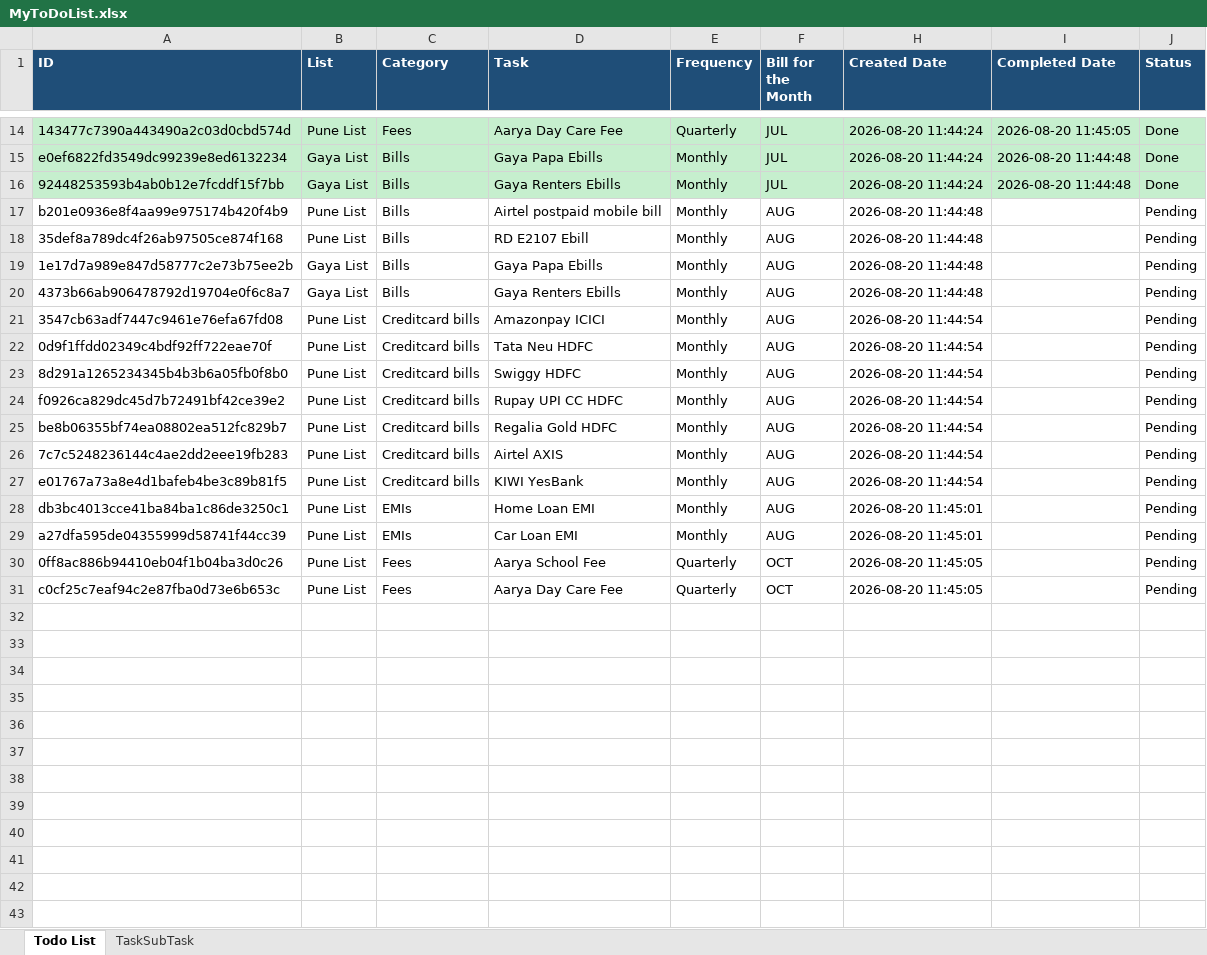
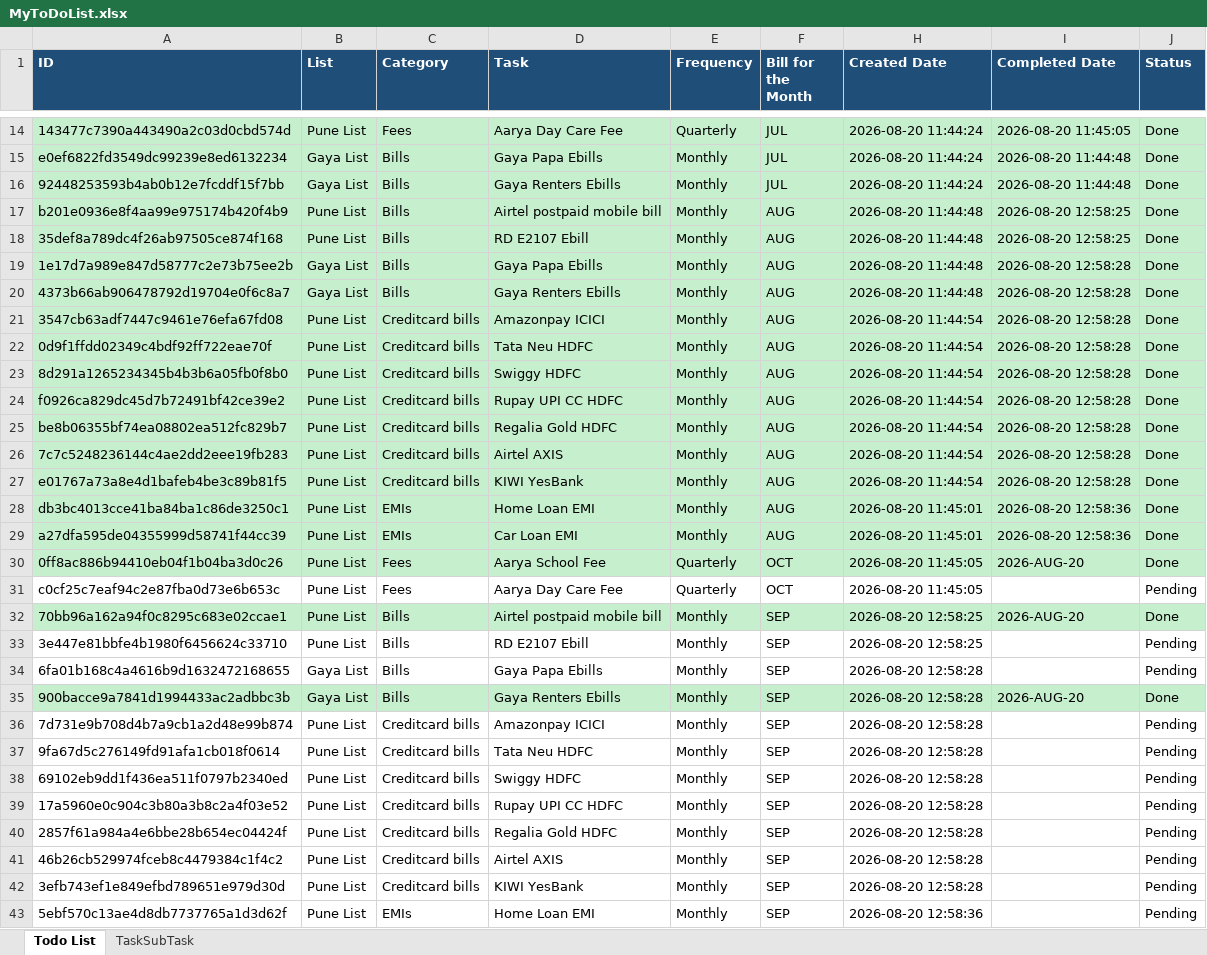
Before and after one commit to deepa-k-umar/webappToDoList, an Excel workbook: MyToDoList.xlsx, sheet Todo List, drawn as a sheet; only a part is shown, gaps mark what is left out; values as stored, in another font and other column widths than the file's, no borders; the diff covers the shown part only; the diff names each change by its address in the sheet, - before the commit and + after, or states it on an @@ line.

```diff
--- a/MyToDoList.xlsx (sheet Todo List)
+++ b/MyToDoList.xlsx (sheet Todo List)
-A17:F30 fill: none
+A17:F30 fill: #C6EFCE
-H17:J30 fill: none
+H17:J30 fill: #C6EFCE
-I17:I18 (Completed Date): (empty)
+I17:I18 (Completed Date): 2026-08-20 12:58:25
-J17:J30 (Status): Pending
+J17:J30 (Status): Done
-I19:I27 (Completed Date): (empty)
+I19:I27 (Completed Date): 2026-08-20 12:58:28
-I28:I29 (Completed Date): (empty)
+I28:I29 (Completed Date): 2026-08-20 12:58:36
-I30 (Completed Date): (empty)
+I30 (Completed Date): 2026-AUG-20
+row 32: 70bb96a162a94f0c8295c683e02ccae1 | Pune List | Bills | Airtel postpaid mobile bill | Monthly | SEP | 2026-08-20 12:58:25 | 2026-AUG-20 | Done
+row 33: 3e447e81bbfe4b1980f6456624c33710 | Pune List | Bills | RD E2107 Ebill | Monthly | SEP | 2026-08-20 12:58:25 |  | Pending
+row 34: 6fa01b168c4a4616b9d1632472168655 | Gaya List | Bills | Gaya Papa Ebills | Monthly | SEP | 2026-08-20 12:58:28 |  | Pending
+row 35: 900bacce9a7841d1994433ac2adbbc3b | Gaya List | Bills | Gaya Renters Ebills | Monthly | SEP | 2026-08-20 12:58:28 | 2026-AUG-20 | Done
+row 36: 7d731e9b708d4b7a9cb1a2d48e99b874 | Pune List | Creditcard bills | Amazonpay ICICI | Monthly | SEP | 2026-08-20 12:58:28 |  | Pending
+row 37: 9fa67d5c276149fd91afa1cb018f0614 | Pune List | Creditcard bills | Tata Neu HDFC | Monthly | SEP | 2026-08-20 12:58:28 |  | Pending
+row 38: 69102eb9dd1f436ea511f0797b2340ed | Pune List | Creditcard bills | Swiggy HDFC | Monthly | SEP | 2026-08-20 12:58:28 |  | Pending
+row 39: 17a5960e0c904c3b80a3b8c2a4f03e52 | Pune List | Creditcard bills | Rupay UPI CC HDFC | Monthly | SEP | 2026-08-20 12:58:28 |  | Pending
+row 40: 2857f61a984a4e6bbe28b654ec04424f | Pune List | Creditcard bills | Regalia Gold HDFC | Monthly | SEP | 2026-08-20 12:58:28 |  | Pending
+row 41: 46b26cb529974fceb8c4479384c1f4c2 | Pune List | Creditcard bills | Airtel AXIS | Monthly | SEP | 2026-08-20 12:58:28 |  | Pending
+row 42: 3efb743ef1e849efbd789651e979d30d | Pune List | Creditcard bills | KIWI YesBank | Monthly | SEP | 2026-08-20 12:58:28 |  | Pending
+row 43: 5ebf570c13ae4d8db7737765a1d3d62f | Pune List | EMIs | Home Loan EMI | Monthly | SEP | 2026-08-20 12:58:36 |  | Pending
```
Also changed, not shown: 5 added rows elsewhere in this sheet, hidden cells, 1 other file.
